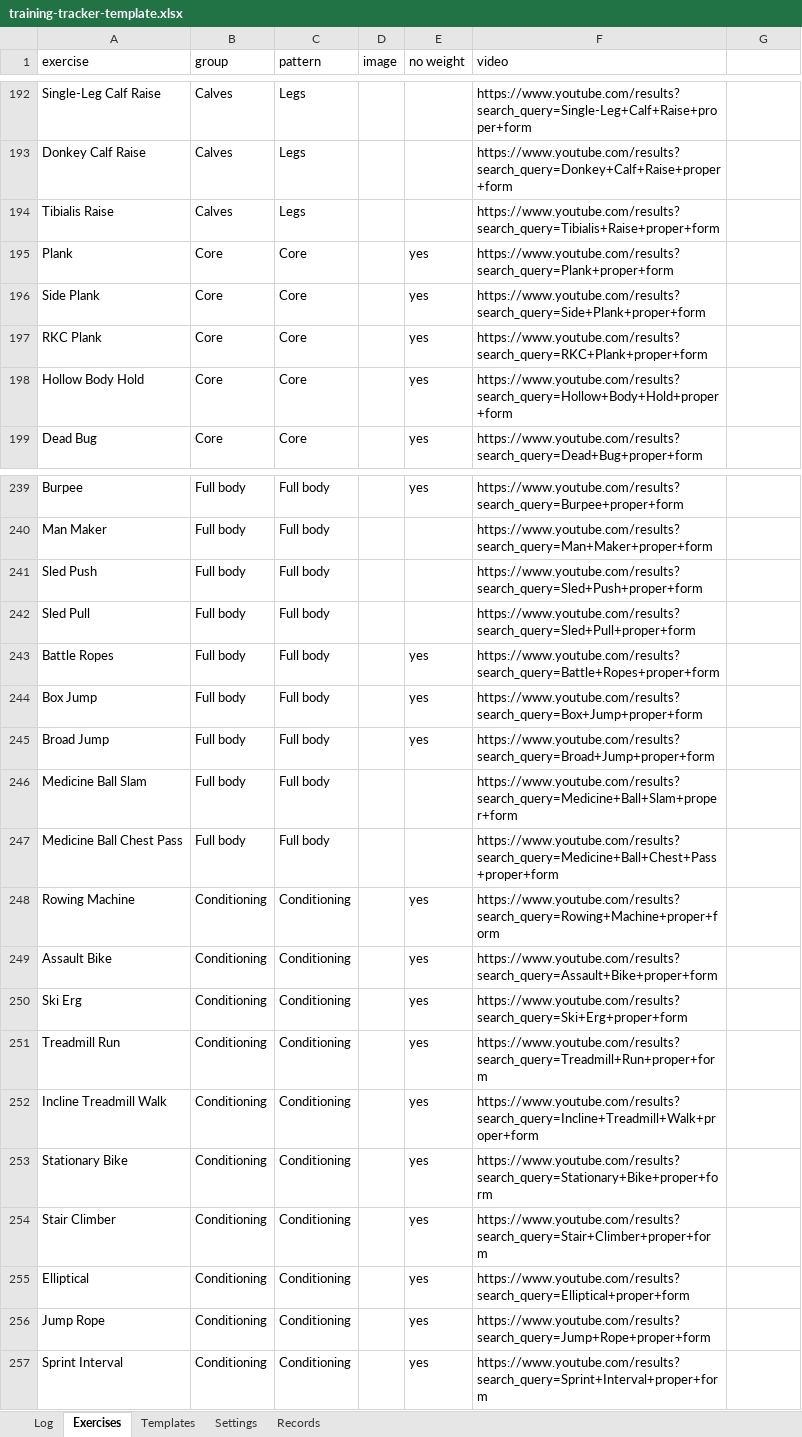
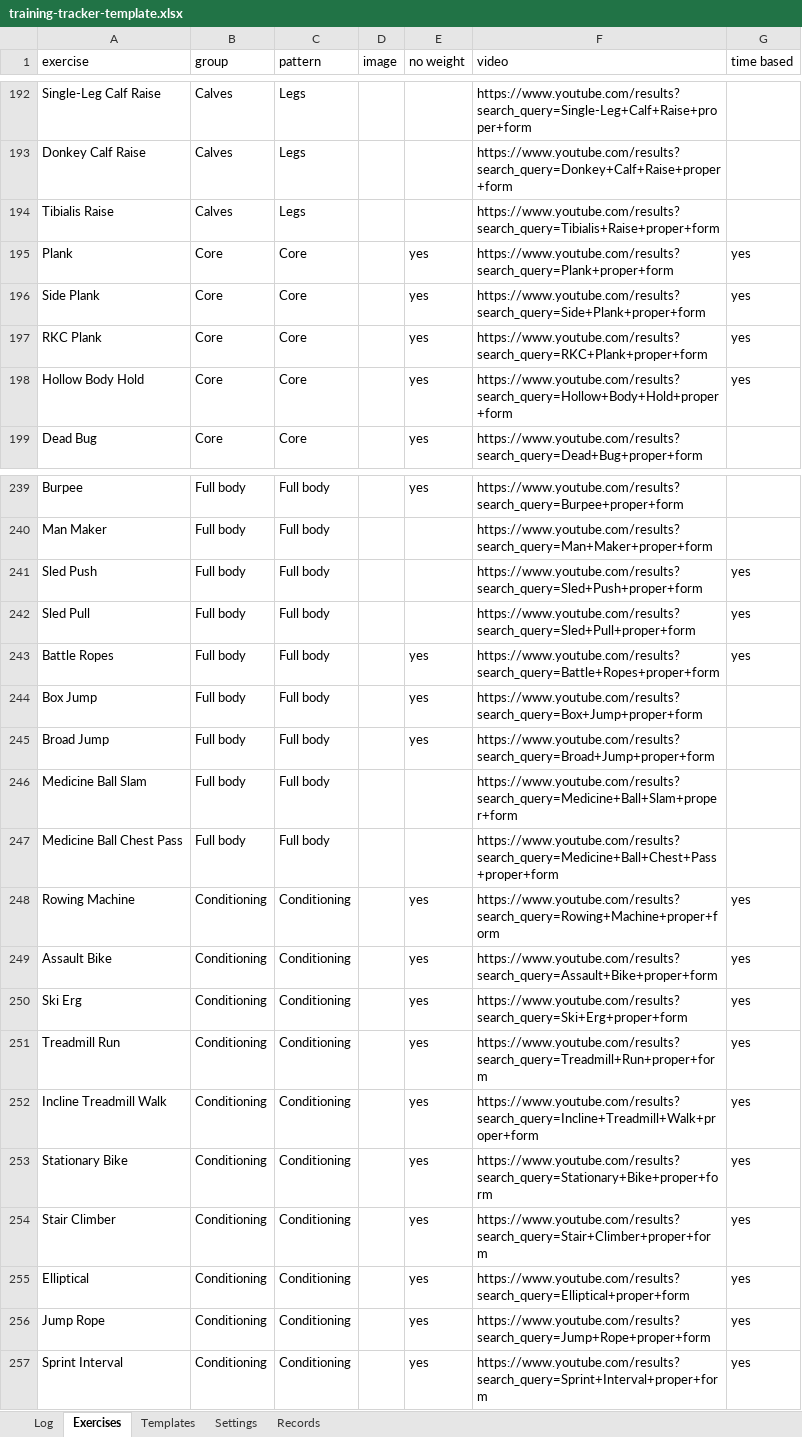
Before and after one commit to david-chau/training-tracker, an Excel workbook: docs/download/training-tracker-template.xlsx, sheet Exercises, drawn as a sheet; only a part is shown, gaps mark what is left out; values as stored, in another font and other column widths than the file's, no borders; the diff covers the shown part only; the diff names each change by its address in the sheet, - before the commit and + after, or states it on an @@ line.

```diff
--- a/docs/download/training-tracker-template.xlsx (sheet Exercises)
+++ b/docs/download/training-tracker-template.xlsx (sheet Exercises)
-G1: (empty)
+G1: time based
-G195:G198 (time based): (empty)
+G195:G198 (time based): yes
-G241:G243 (time based): (empty)
+G241:G243 (time based): yes
-G248:G257 (time based): (empty)
+G248:G257 (time based): yes
```
Also changed, not shown: 6 edited cells elsewhere in this sheet, sheet Log, 9 other files.
